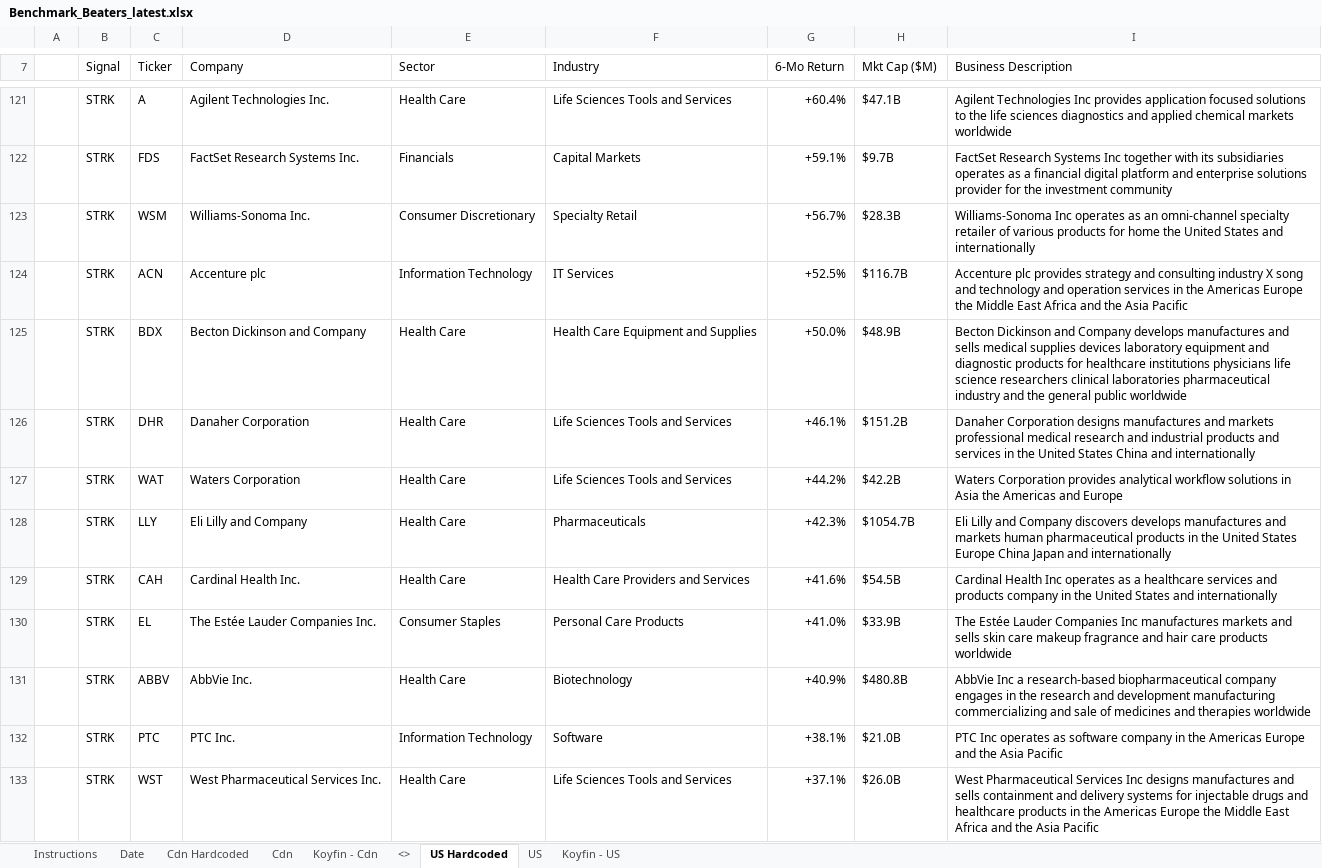
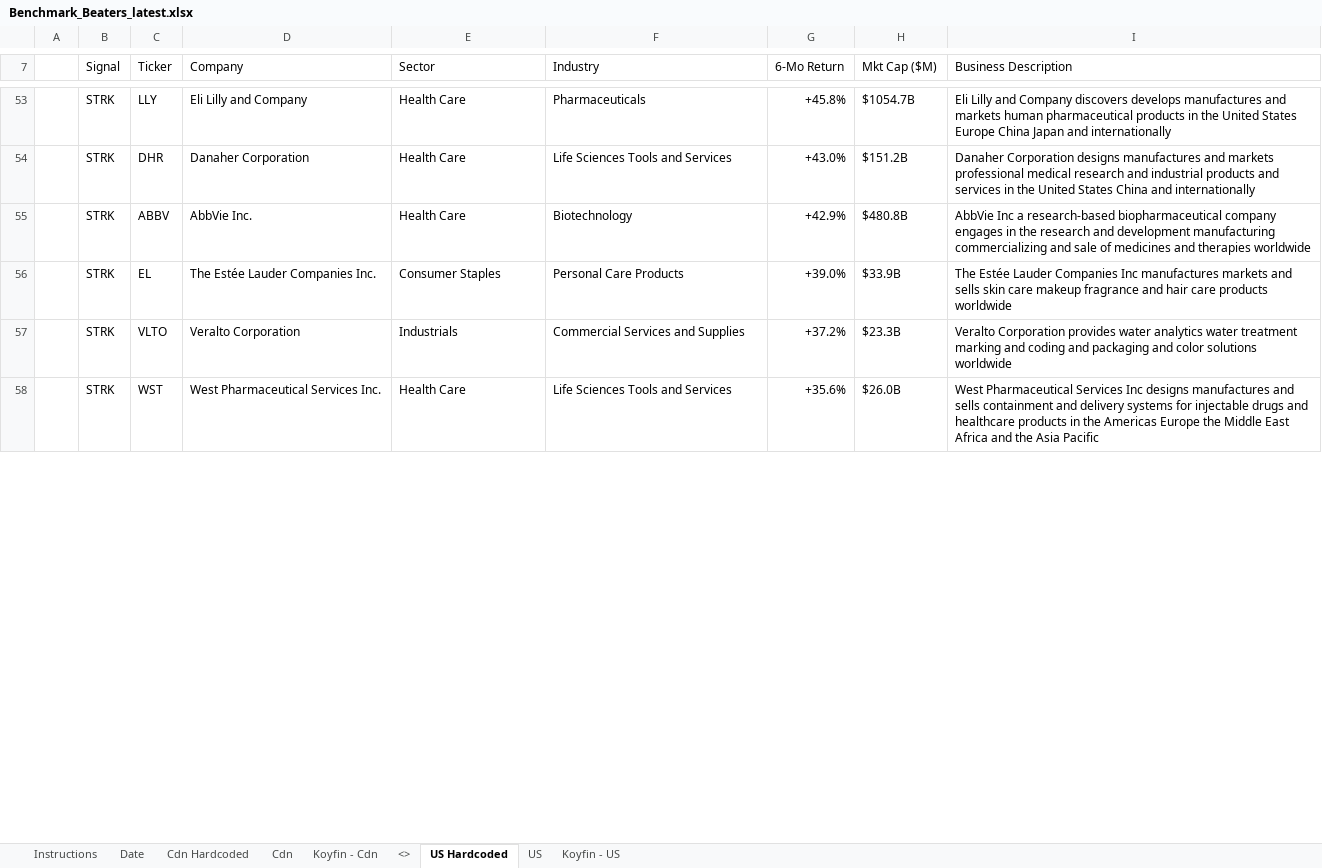
Before and after one commit to 5iResearch/data-scripts, an Excel workbook: outputs/benchmark-beaters/Benchmark_Beaters_latest.xlsx, sheet US Hardcoded, drawn as a sheet; only a part is shown, gaps mark what is left out; values as stored, in another font and other column widths than the file's, no cell formats; charts and pictures and conditional formats not drawn; removed rows and columns are numbered as before the commit, all else as after; the diff covers the shown part only; the diff names each change by its address in the sheet, - before the commit and + after, or states it on an @@ line.

```diff
--- a/outputs/benchmark-beaters/Benchmark_Beaters_latest.xlsx (sheet US Hardcoded)
+++ b/outputs/benchmark-beaters/Benchmark_Beaters_latest.xlsx (sheet US Hardcoded)
-row 121:  | STRK | A | Agilent Technologies Inc. | Health Care | Life Sciences Tools and Services | +60.4% | $47.1B | Agilent Technologies Inc provides application focused solutions to the life sciences diagnostics and applied chemical markets worldwide
-row 122:  | STRK | FDS | FactSet Research Systems Inc. | Financials | Capital Markets | +59.1% | $9.7B | FactSet Research Systems Inc together with its subsidiaries operates as a financial digital platform and enterprise solutions provider for the investment community
-row 123:  | STRK | WSM | Williams-Sonoma Inc. | Consumer Discretionary | Specialty Retail | +56.7% | $28.3B | Williams-Sonoma Inc operates as an omni-channel specialty retailer of various products for home the United States and internationally
-row 124:  | STRK | ACN | Accenture plc | Information Technology | IT Services | +52.5% | $116.7B | Accenture plc provides strategy and consulting industry X song and technology and operation services in the Americas Europe the Middle East Africa and the Asia Pacific
-row 125:  | STRK | BDX | Becton Dickinson and Company | Health Care | Health Care Equipment and Supplies | +50.0% | $48.9B | Becton Dickinson and Company develops manufactures and sells medical supplies devices laboratory equipment and diagnostic products for healthcare institutions physicians life science researchers clinical laboratories pharmaceutical industry and the general public worldwide
-row 126:  | STRK | DHR | Danaher Corporation | Health Care | Life Sciences Tools and Services | +46.1% | $151.2B | Danaher Corporation designs manufactures and markets professional medical research and industrial products and services in the United States China and internationally
-row 127:  | STRK | WAT | Waters Corporation | Health Care | Life Sciences Tools and Services | +44.2% | $42.2B | Waters Corporation provides analytical workflow solutions in Asia the Americas and Europe
-G53 (6-Mo Return): +42.3%
+G53 (6-Mo Return): +45.8%
-row 129:  | STRK | CAH | Cardinal Health Inc. | Health Care | Health Care Providers and Services | +41.6% | $54.5B | Cardinal Health Inc operates as a healthcare services and products company in the United States and internationally
-row 130:  | STRK | EL | The Estée Lauder Companies Inc. | Consumer Staples | Personal Care Products | +41.0% | $33.9B | The Estée Lauder Companies Inc manufactures markets and sells skin care makeup fragrance and hair care products worldwide
+row 54:  | STRK | DHR | Danaher Corporation | Health Care | Life Sciences Tools and Services | +43.0% | $151.2B | Danaher Corporation designs manufactures and markets professional medical research and industrial products and services in the United States China and internationally
-G55 (6-Mo Return): +40.9%
+G55 (6-Mo Return): +42.9%
-row 132:  | STRK | PTC | PTC Inc. | Information Technology | Software | +38.1% | $21.0B | PTC Inc operates as software company in the Americas Europe and the Asia Pacific
+row 56:  | STRK | EL | The Estée Lauder Companies Inc. | Consumer Staples | Personal Care Products | +39.0% | $33.9B | The Estée Lauder Companies Inc manufactures markets and sells skin care makeup fragrance and hair care products worldwide
+row 57:  | STRK | VLTO | Veralto Corporation | Industrials | Commercial Services and Supplies | +37.2% | $23.3B | Veralto Corporation provides water analytics water treatment marking and coding and packaging and color solutions worldwide
-G58 (6-Mo Return): +37.1%
+G58 (6-Mo Return): +35.6%
```
Also changed, not shown: 23 added rows, 102 removed rows and 25 edited cells elsewhere in this sheet, sheet Cdn Hardcoded, sheet Date, cell formats, 13 other files.
